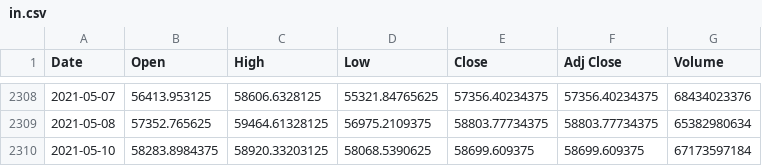
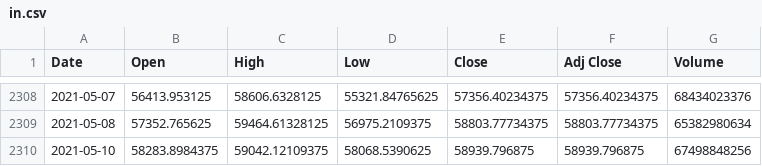
Before and after one commit to ihawn/NeuralNet, a CSV file: Price Predicting/in.csv, drawn as a sheet; only a part is shown, gaps mark what is left out.

```diff
--- a/Price Predicting/in.csv
+++ b/Price Predicting/in.csv
@@ -2309,2 +2309,2 @@ Date,Open,High,Low,Close,Adj Close,Volume
 2021-05-08,57352.765625,59464.61328125,56975.2109375,58803.77734375,58803.77734375,65382980634
-2021-05-10,58283.8984375,58920.33203125,58068.5390625,58699.609375,58699.609375,67173597184
+2021-05-10,58283.8984375,59042.12109375,58068.5390625,58939.796875,58939.796875,67498848256
```
Also changed, not shown: 4 other files.
